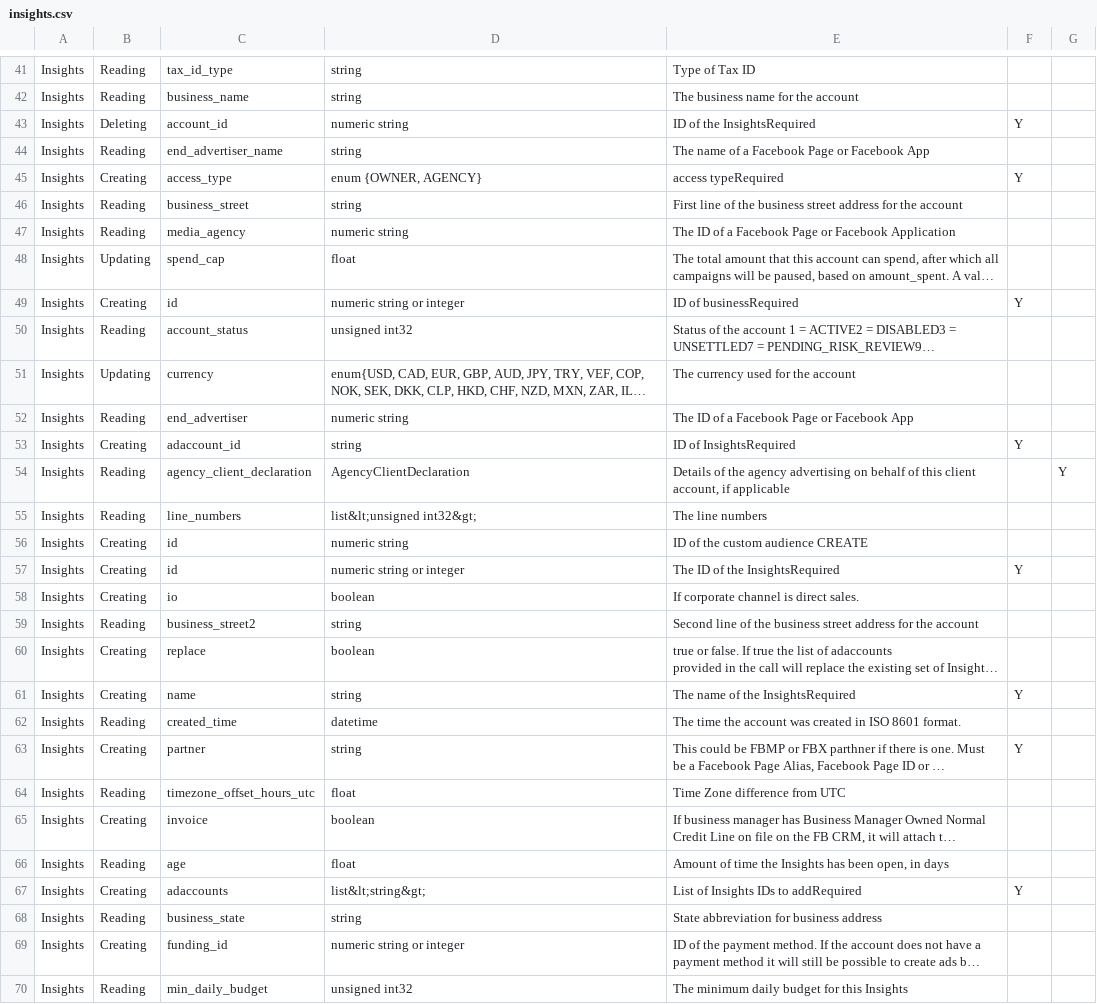
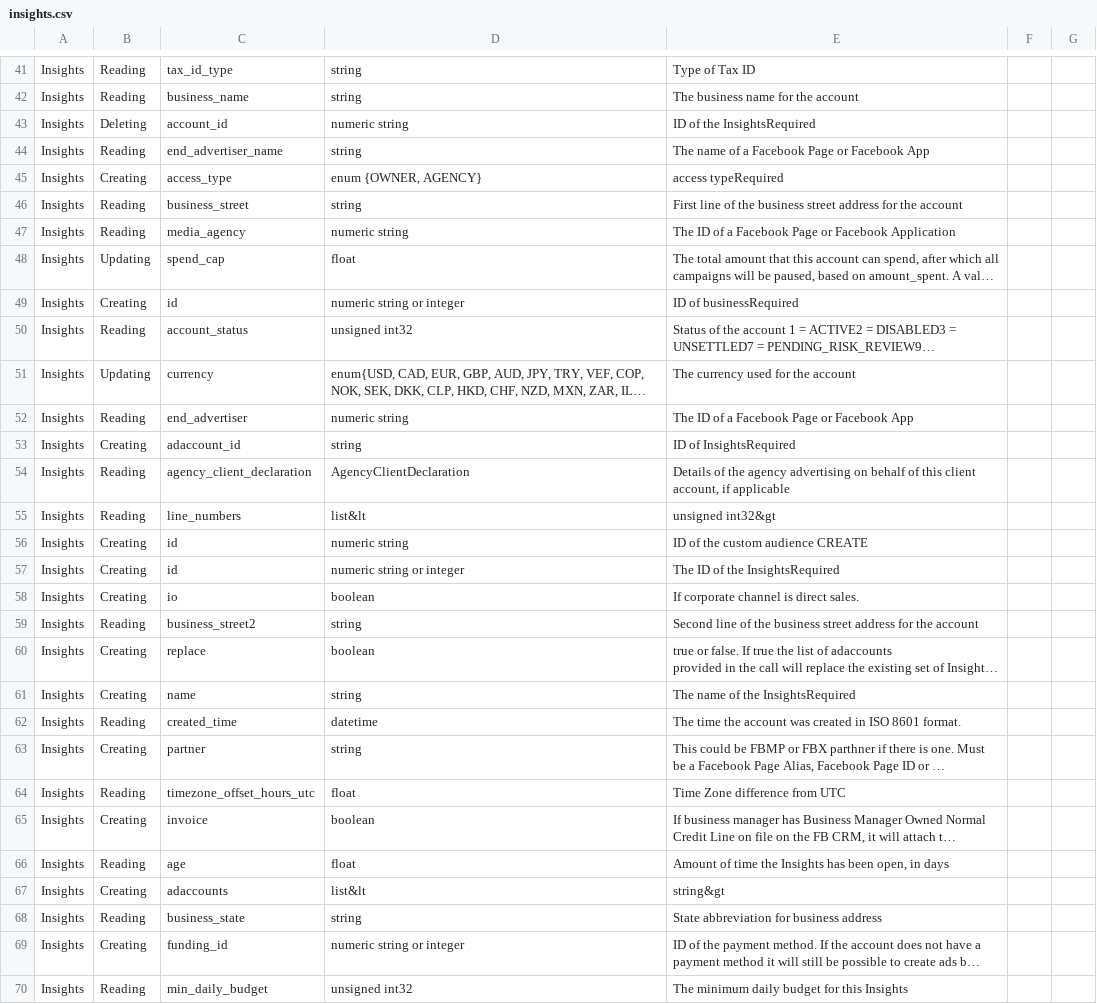
Before and after one commit to prowdsponsor/fb, a CSV file: gen/data/insights.csv, drawn as a sheet; only a part is shown, gaps mark what is left out; long unchanged cells end in …; the diff covers the shown part only; the diff names each change by its address in the sheet, - before the commit and + after, or states it on an @@ line.

```diff
--- a/gen/data/insights.csv
+++ b/gen/data/insights.csv
-F43: Y
+F43: (empty)
-F45: Y
+F45: (empty)
-F49: Y
+F49: (empty)
-F53: Y
+F53: (empty)
-G54: Y
+G54: (empty)
-D55: list&lt;unsigned int32&gt;
+D55: list&lt
-E55: The line numbers
+E55: unsigned int32&gt
-F57: Y
+F57: (empty)
-F61: Y
+F61: (empty)
-F63: Y
+F63: (empty)
-D67: list&lt;string&gt;
+D67: list&lt
-E67: List of Insights IDs to addRequired
+E67: string&gt
-F67: Y
+F67: (empty)
```
Also changed, not shown: 19 edited cells elsewhere in this file, gen/data/adset.csv, 3 other files.
